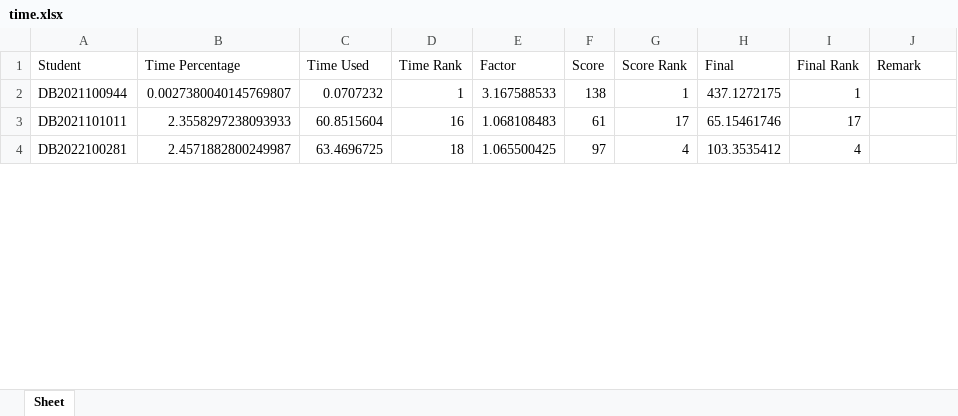
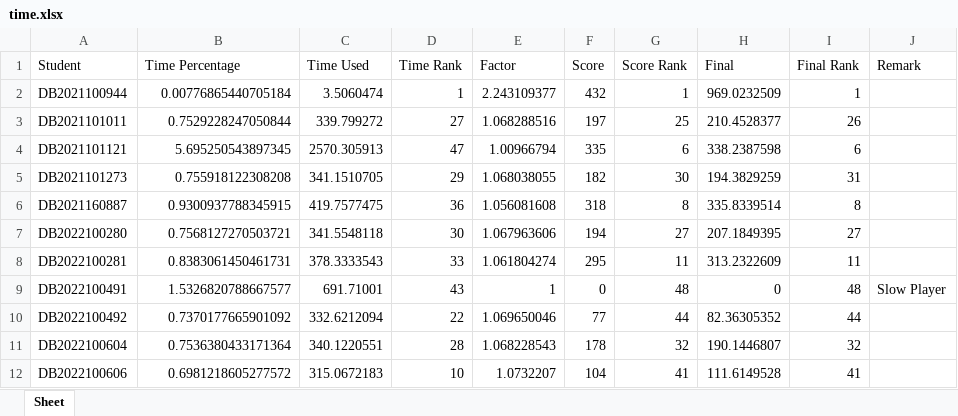
Before and after one commit to zmydsg/Python_experimental_course, an Excel workbook: Reversi/time.xlsx, sheet Sheet, drawn as a sheet; only a part is shown; values as stored, in another font and other column widths than the file's, no cell formats; addresses are those after the commit; the diff covers the shown part only; the diff names each change by its address in the sheet, - before the commit and + after, or states it on an @@ line.

```diff
--- a/Reversi/time.xlsx (sheet Sheet)
+++ b/Reversi/time.xlsx (sheet Sheet)
-B2 (Time Percentage): 0.0027380040145769807
+B2 (Time Percentage): 0.00776865440705184
-C2 (Time Used): 0.0707232
+C2 (Time Used): 3.5060474
-E2 (Factor): 3.167588533
+E2 (Factor): 2.243109377
-F2 (Score): 138
+F2 (Score): 432
-H2 (Final): 437.1272175
+H2 (Final): 969.0232509
-B3 (Time Percentage): 2.3558297238093933
+B3 (Time Percentage): 0.7529228247050844
-C3 (Time Used): 60.8515604
+C3 (Time Used): 339.799272
-D3 (Time Rank): 16
+D3 (Time Rank): 27
-E3 (Factor): 1.068108483
+E3 (Factor): 1.068288516
-F3 (Score): 61
+F3 (Score): 197
-G3 (Score Rank): 17
+G3 (Score Rank): 25
-H3 (Final): 65.15461746
+H3 (Final): 210.4528377
-I3 (Final Rank): 17
+I3 (Final Rank): 26
+row 4: DB2021101121 | 5.695250543897345 | 2570.305913 | 47 | 1.00966794 | 335 | 6 | 338.2387598 | 6
+row 5: DB2021101273 | 0.755918122308208 | 341.1510705 | 29 | 1.068038055 | 182 | 30 | 194.3829259 | 31
+row 6: DB2021160887 | 0.9300937788345915 | 419.7577475 | 36 | 1.056081608 | 318 | 8 | 335.8339514 | 8
+row 7: DB2022100280 | 0.7568127270503721 | 341.5548118 | 30 | 1.067963606 | 194 | 27 | 207.1849395 | 27
-B8 (Time Percentage): 2.4571882800249987
+B8 (Time Percentage): 0.8383061450461731
-C8 (Time Used): 63.4696725
+C8 (Time Used): 378.3333543
-D8 (Time Rank): 18
+D8 (Time Rank): 33
-E8 (Factor): 1.065500425
+E8 (Factor): 1.061804274
-F8 (Score): 97
+F8 (Score): 295
-G8 (Score Rank): 4
+G8 (Score Rank): 11
-H8 (Final): 103.3535412
+H8 (Final): 313.2322609
-I8 (Final Rank): 4
+I8 (Final Rank): 11
+row 9: DB2022100491 | 1.5326820788667577 | 691.71001 | 43 | 1 | 0 | 48 | 0 | 48 | Slow Player
+row 10: DB2022100492 | 0.7370177665901092 | 332.6212094 | 22 | 1.069650046 | 77 | 44 | 82.36305352 | 44
+row 11: DB2022100604 | 0.7536380433171364 | 340.1220551 | 28 | 1.068228543 | 178 | 32 | 190.1446807 | 32
+row 12: DB2022100606 | 0.6981218605277572 | 315.0672183 | 10 | 1.0732207 | 104 | 41 | 111.6149528 | 41
```
Also changed, not shown: 45 added rows and 175 edited cells elsewhere in this sheet, cell formats, formulas that keep their value, Reversi/sample.xlsx, 55 other files.
